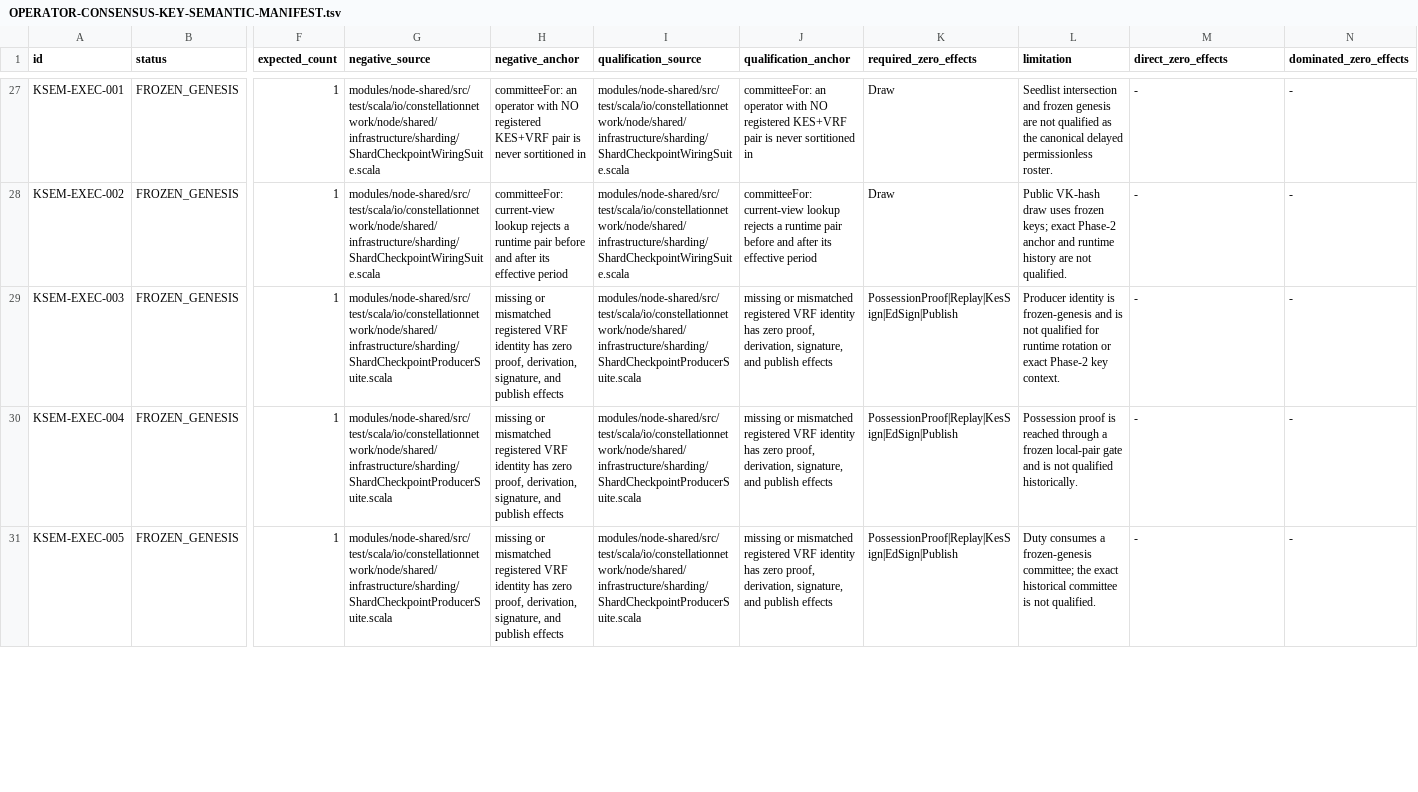
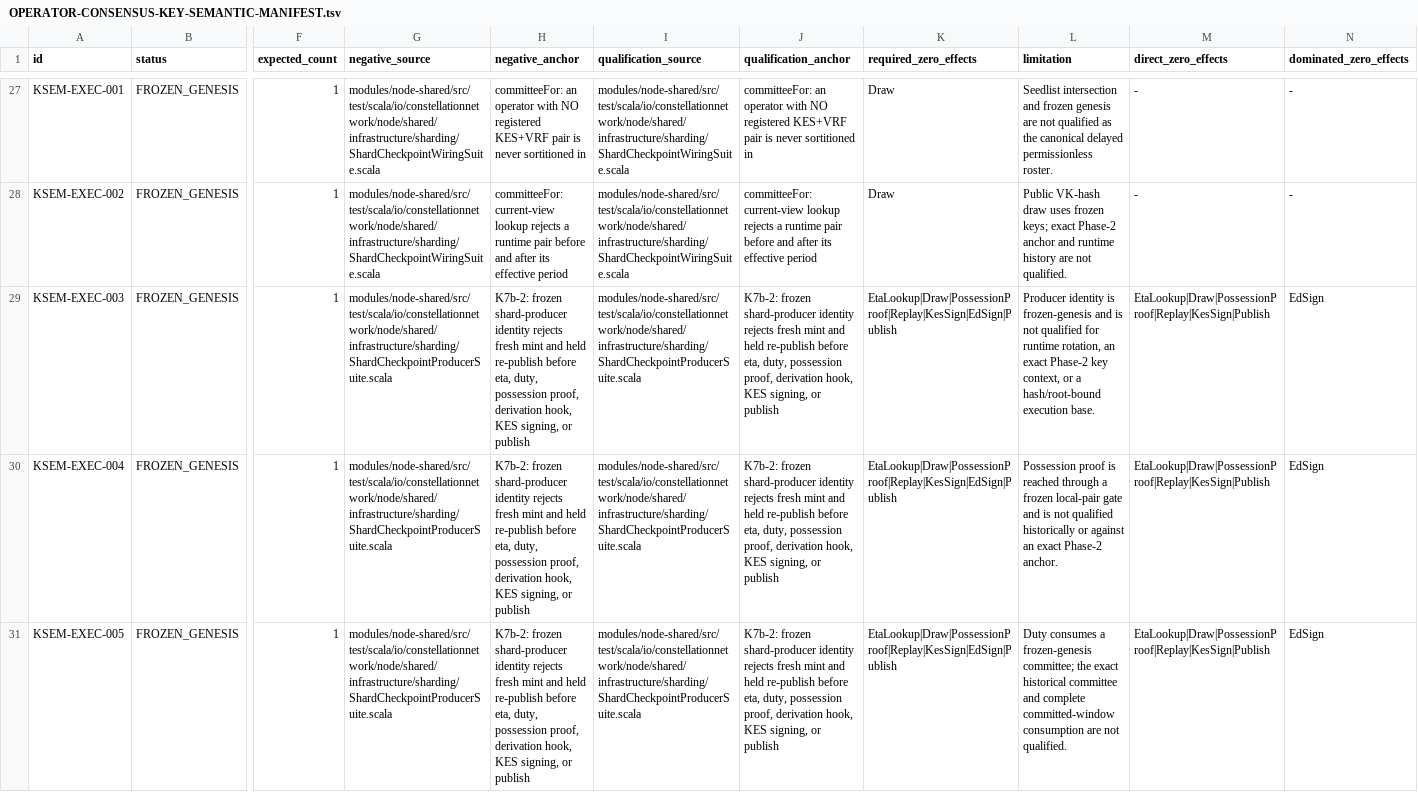
Before and after one commit to ottobot-ai/tessellation, a TSV file: docs/review/OPERATOR-CONSENSUS-KEY-SEMANTIC-MANIFEST.tsv, drawn as a sheet; only a part is shown, gaps mark what is left out; the diff covers the shown part only; the diff names each change by its address in the sheet, - before the commit and + after, or states it on an @@ line.

Commit message:
test(consensus): qualify shard producer key effects

```diff
--- a/docs/review/OPERATOR-CONSENSUS-KEY-SEMANTIC-MANIFEST.tsv
+++ b/docs/review/OPERATOR-CONSENSUS-KEY-SEMANTIC-MANIFEST.tsv
-H29:H31 (negative_anchor): missing or mismatched registered VRF identity has zero proof, derivation, signature, and publish effects
+H29:H31 (negative_anchor): K7b-2: frozen shard-producer identity rejects fresh mint and held re-publish before eta, duty, possession proof, derivation hook, KES signing, or publish
-J29:J31 (qualification_anchor): missing or mismatched registered VRF identity has zero proof, derivation, signature, and publish effects
+J29:J31 (qualification_anchor): K7b-2: frozen shard-producer identity rejects fresh mint and held re-publish before eta, duty, possession proof, derivation hook, KES signing, or publish
-K29:K31 (required_zero_effects): PossessionProof|Replay|KesSign|EdSign|Publish
+K29:K31 (required_zero_effects): EtaLookup|Draw|PossessionProof|Replay|KesSign|EdSign|Publish
-L29 (limitation): …for runtime rotation or exact Phase-2 key context.
+L29 (limitation): …for runtime rotation, an exact Phase-2 key context, or a hash/root-bound execution base.
-M29:M31 (direct_zero_effects): -
+M29:M31 (direct_zero_effects): EtaLookup|Draw|PossessionProof|Replay|KesSign|Publish
-N29:N31 (dominated_zero_effects): -
+N29:N31 (dominated_zero_effects): EdSign
-L30 (limitation): …not qualified historically.
+L30 (limitation): …not qualified historically or against an exact Phase-2 anchor.
-L31 (limitation): …historical committee is not qualified.
+L31 (limitation): …historical committee and complete committed-window consumption are not qualified.
```
Also changed, not shown: 12 edited cells elsewhere in this file, 7 other files.
